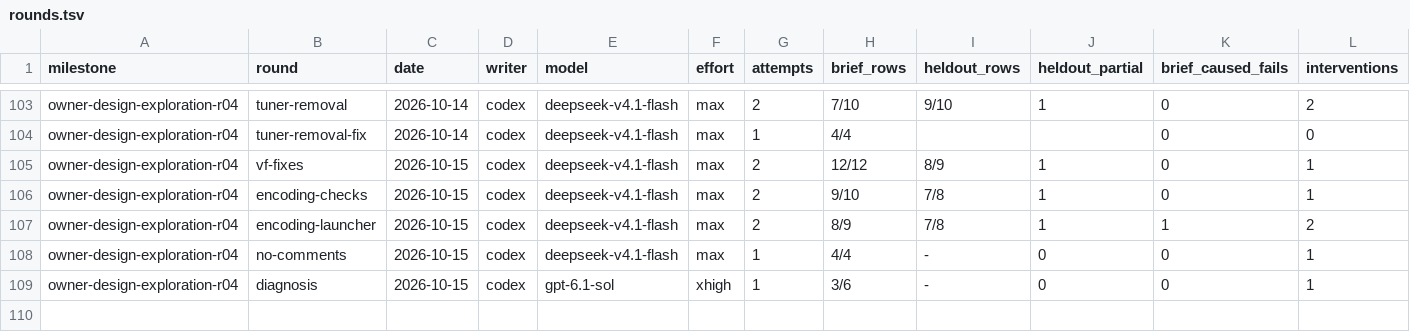
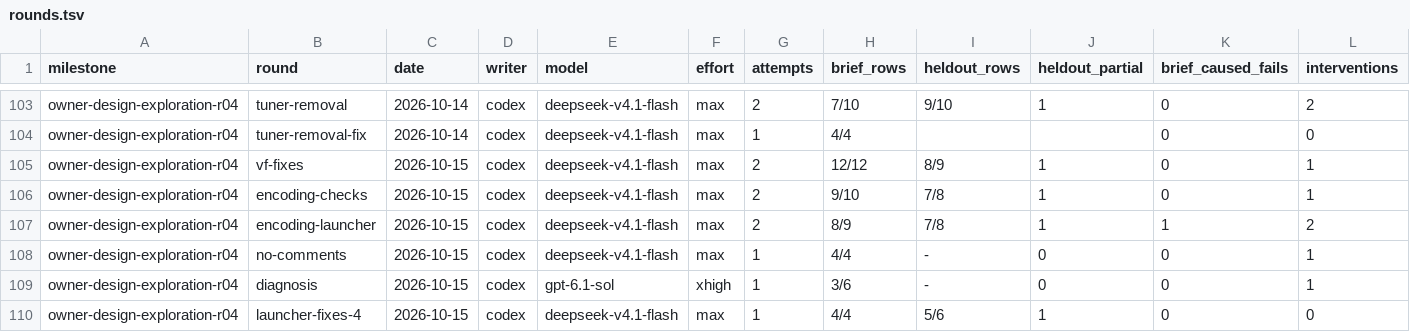
Before and after one commit to zsnqi/fitway, a TSV file: docs/phase-records/handoffs/agent-environment/rounds.tsv, drawn as a sheet; only a part is shown, gaps mark what is left out; rows hold the shown columns only; the diff names each change by its address in the sheet, - before the commit and + after, or states it on an @@ line.

```diff
--- a/docs/phase-records/handoffs/agent-environment/rounds.tsv
+++ b/docs/phase-records/handoffs/agent-environment/rounds.tsv
+row 110: owner-design-exploration-r04 | launcher-fixes-4 | 2026-10-15 | codex | deepseek-v4.1-flash | max | 1 | 4/4 | 5/6 | 1 | 0 | 0
```
Also changed, not shown: docs/phase-records/handoffs/agent-environment/findings.tsv, 1 other file.
